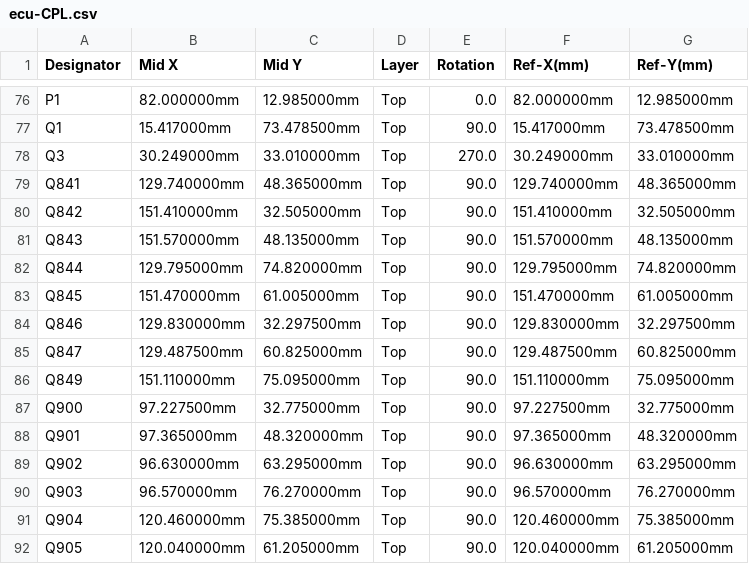
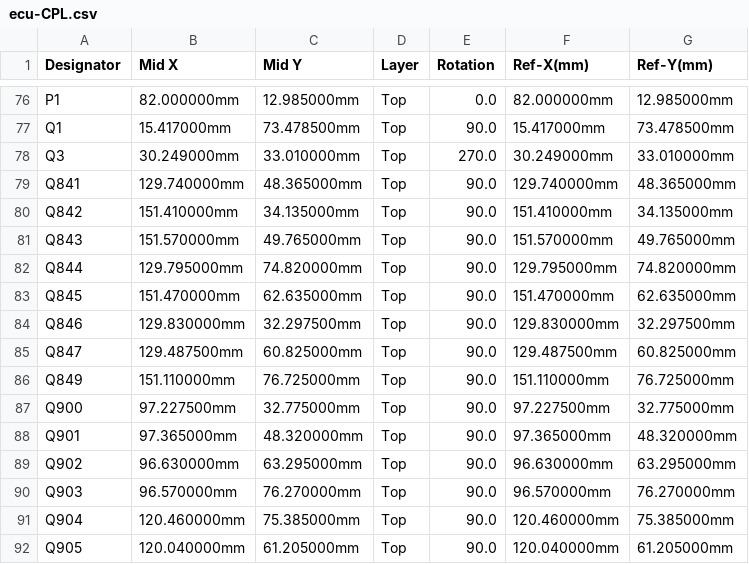
Before and after one commit to luis9860/hellen-example, a CSV file: boards/greenenergyecu-a/frame/ecu-CPL.csv, drawn as a sheet; only a part is shown, gaps mark what is left out.

```diff
--- a/boards/greenenergyecu-a/frame/ecu-CPL.csv
+++ b/boards/greenenergyecu-a/frame/ecu-CPL.csv
@@ -79,9 +79,9 @@ Q3,30.249000mm,33.010000mm,Top,270.0,30.249000mm,33.010000mm
 Q841,129.740000mm,48.365000mm,Top,90.0,129.740000mm,48.365000mm
-Q842,151.410000mm,32.505000mm,Top,90.0,151.410000mm,32.505000mm
-Q843,151.570000mm,48.135000mm,Top,90.0,151.570000mm,48.135000mm
+Q842,151.410000mm,34.135000mm,Top,90.0,151.410000mm,34.135000mm
+Q843,151.570000mm,49.765000mm,Top,90.0,151.570000mm,49.765000mm
 Q844,129.795000mm,74.820000mm,Top,90.0,129.795000mm,74.820000mm
-Q845,151.470000mm,61.005000mm,Top,90.0,151.470000mm,61.005000mm
+Q845,151.470000mm,62.635000mm,Top,90.0,151.470000mm,62.635000mm
 Q846,129.830000mm,32.297500mm,Top,90.0,129.830000mm,32.297500mm
 Q847,129.487500mm,60.825000mm,Top,90.0,129.487500mm,60.825000mm
-Q849,151.110000mm,75.095000mm,Top,90.0,151.110000mm,75.095000mm
+Q849,151.110000mm,76.725000mm,Top,90.0,151.110000mm,76.725000mm
 Q900,97.227500mm,32.775000mm,Top,90.0,97.227500mm,32.775000mm
```
Also changed, not shown: boards/greenenergyecu-a/board/greenenergyecu-a-CPL.csv, 24 other files.
